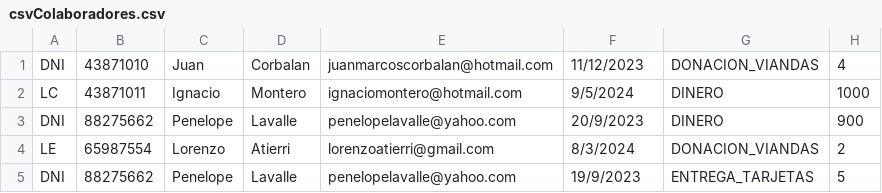
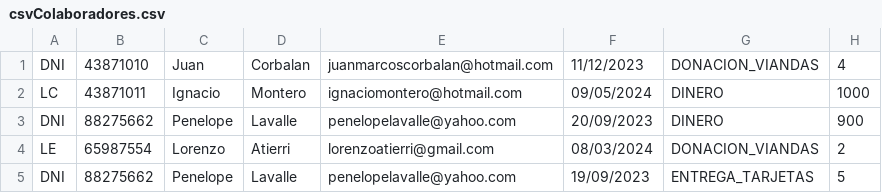
Before and after one commit to JuanMarcosCorbalan/TpIntegradorDdS-K3002-G6, a CSV file: entrega_2.5/csvs/csvColaboradores.csv, drawn as a sheet.

```diff
--- a/entrega_2.5/csvs/csvColaboradores.csv
+++ b/entrega_2.5/csvs/csvColaboradores.csv
@@ -1,5 +1,5 @@
 DNI,43871010,Juan,Corbalan,juanmarcoscorbalan@hotmail.com,11/12/2023,DONACION_VIANDAS,4
-LC,43871011,Ignacio,Montero,ignaciomontero@hotmail.com,9/5/2024,DINERO,1000
-DNI,88275662,Penelope,Lavalle,penelopelavalle@yahoo.com,20/9/2023,DINERO,900
-LE,65987554,Lorenzo,Atierri,lorenzoatierri@gmail.com,8/3/2024,DONACION_VIANDAS,2
-DNI,88275662,Penelope,Lavalle,penelopelavalle@yahoo.com,19/9/2023,ENTREGA_TARJETAS,5
+LC,43871011,Ignacio,Montero,ignaciomontero@hotmail.com,09/05/2024,DINERO,1000
+DNI,88275662,Penelope,Lavalle,penelopelavalle@yahoo.com,20/09/2023,DINERO,900
+LE,65987554,Lorenzo,Atierri,lorenzoatierri@gmail.com,08/03/2024,DONACION_VIANDAS,2
+DNI,88275662,Penelope,Lavalle,penelopelavalle@yahoo.com,19/09/2023,ENTREGA_TARJETAS,5
```
Also changed, not shown: 16 other files.
